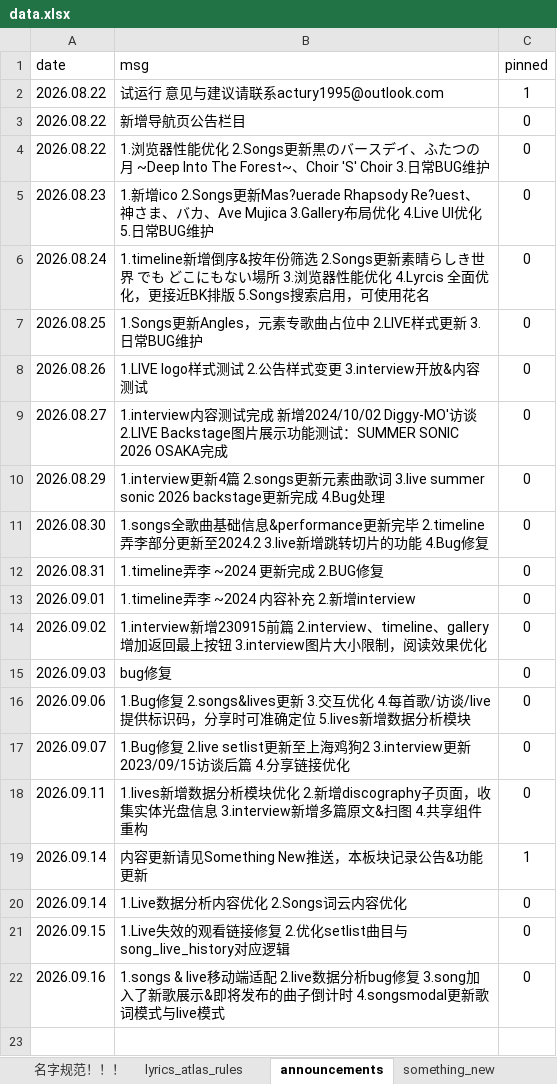
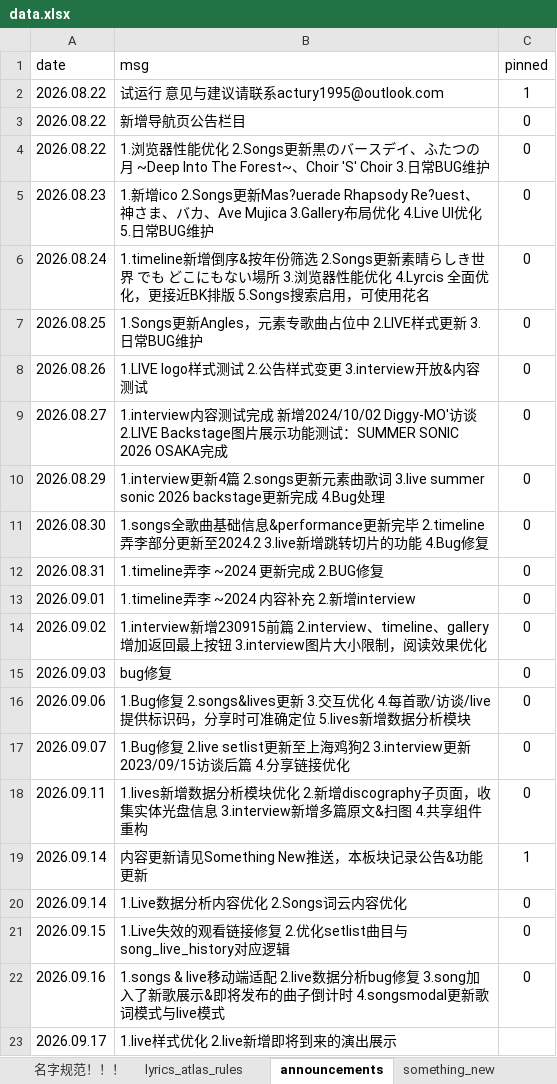
Before and after one commit to yuminle159/MujicaTimeLineWeb, an Excel workbook: _data/data.xlsx, sheet announcements, drawn as a sheet; values as stored, in another font and other column widths than the file's, no borders; the diff names each change by its address in the sheet, - before the commit and + after, or states it on an @@ line.

```diff
--- a/_data/data.xlsx (sheet announcements)
+++ b/_data/data.xlsx (sheet announcements)
+row 23: 2026.09.17 | 1.live样式优化 2.live新增即将到来的演出展示
```
Also changed, not shown: sheet lives, sheet something_new, sheet 名字规范！！！, sheet interview, 20 other files.
